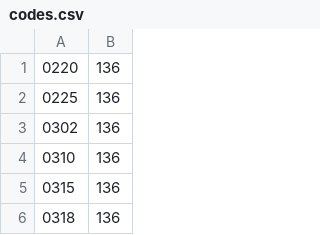
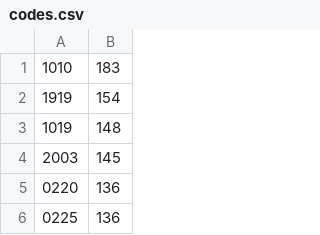
Before and after one commit to n00bcomando/test2, a CSV file: codes.csv, drawn as a sheet; only a part is shown; the shorter side is filled out with more unchanged rows; the diff names each change by its address in the sheet, - before the commit and + after, or states it on an @@ line.

Commit message:
Update codes.csv

```diff
--- a/codes.csv
+++ b/codes.csv
+row 1: 1010 | 183
+row 2: 1919 | 154
+row 3: 1019 | 148
+row 4: 2003 | 145
```
